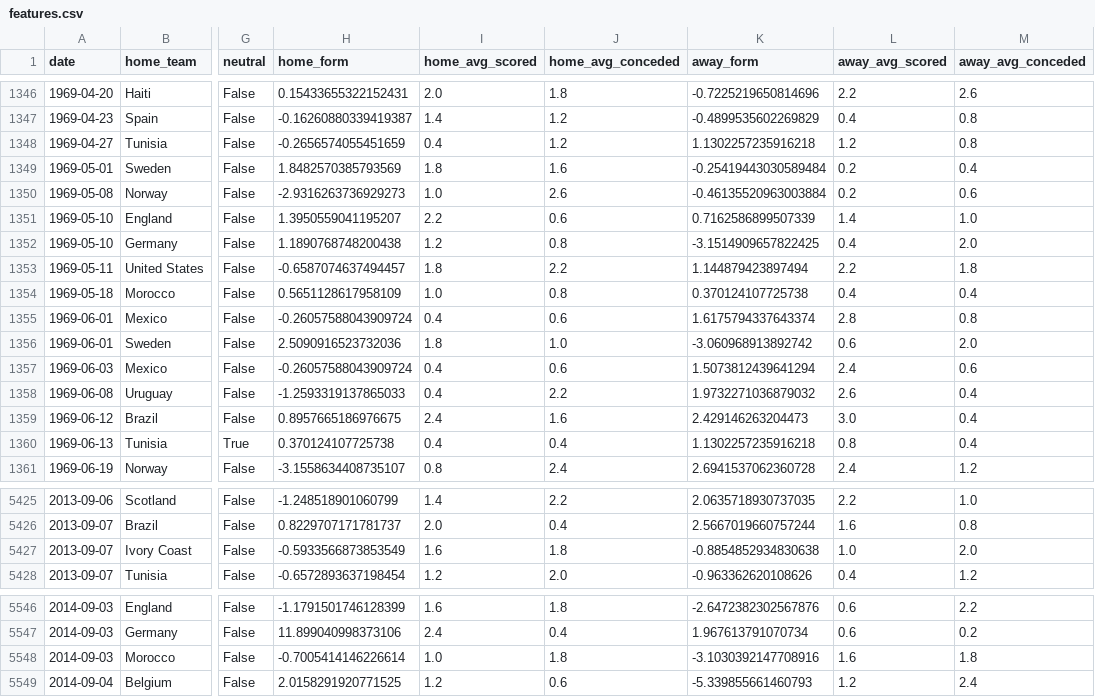
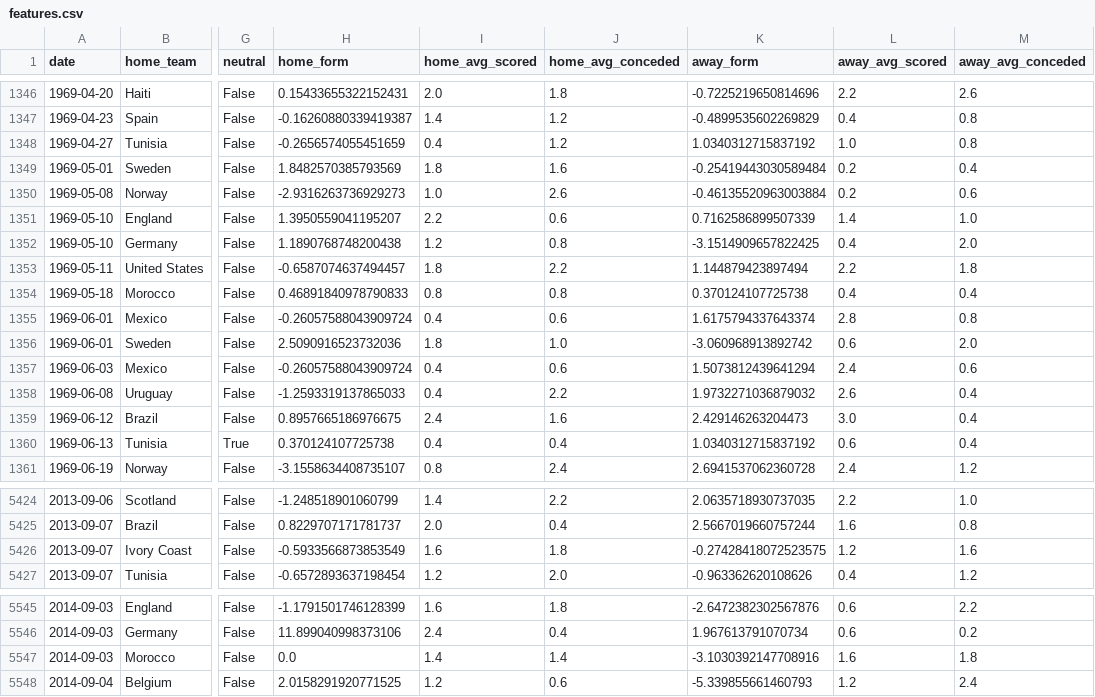
Before and after one commit to kawtareg/worldcup2026, a CSV file: data/processed/features.csv, drawn as a sheet; only a part is shown, gaps mark what is left out; addresses are those after the commit; the diff covers the shown part only; the diff names each change by its address in the sheet, - before the commit and + after, or states it on an @@ line.

```diff
--- a/data/processed/features.csv
+++ b/data/processed/features.csv
-K1348 (away_form): 1.1302257235916218
+K1348 (away_form): 1.0340312715837192
-L1348 (away_avg_scored): 1.2
+L1348 (away_avg_scored): 1.0
-H1354 (home_form): 0.5651128617958109
+H1354 (home_form): 0.46891840978790833
-I1354 (home_avg_scored): 1.0
+I1354 (home_avg_scored): 0.8
-K1360 (away_form): 1.1302257235916218
+K1360 (away_form): 1.0340312715837192
-L1360 (away_avg_scored): 0.8
+L1360 (away_avg_scored): 0.6
-K5426 (away_form): -0.8854852934830638
+K5426 (away_form): -0.27428418072523575
-L5426 (away_avg_scored): 1.0
+L5426 (away_avg_scored): 1.2
-M5426 (away_avg_conceded): 2.0
+M5426 (away_avg_conceded): 1.6
-H5547 (home_form): -0.7005414146226614
+H5547 (home_form): 0.0
-I5547 (home_avg_scored): 1.0
+I5547 (home_avg_scored): 1.4
-J5547 (home_avg_conceded): 1.8
+J5547 (home_avg_conceded): 1.4
```
Also changed, not shown: 2 added rows, 3 removed rows and 38 edited cells elsewhere in this file, 1 other file.
